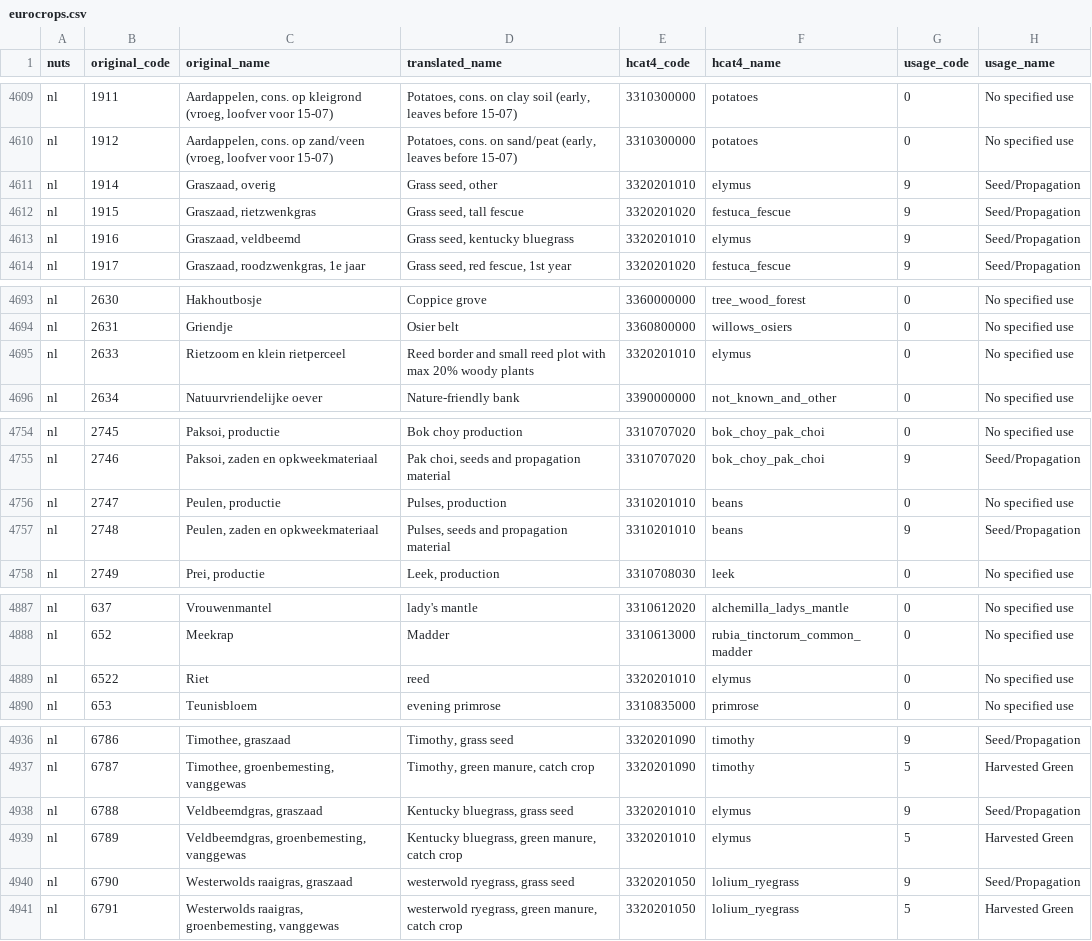
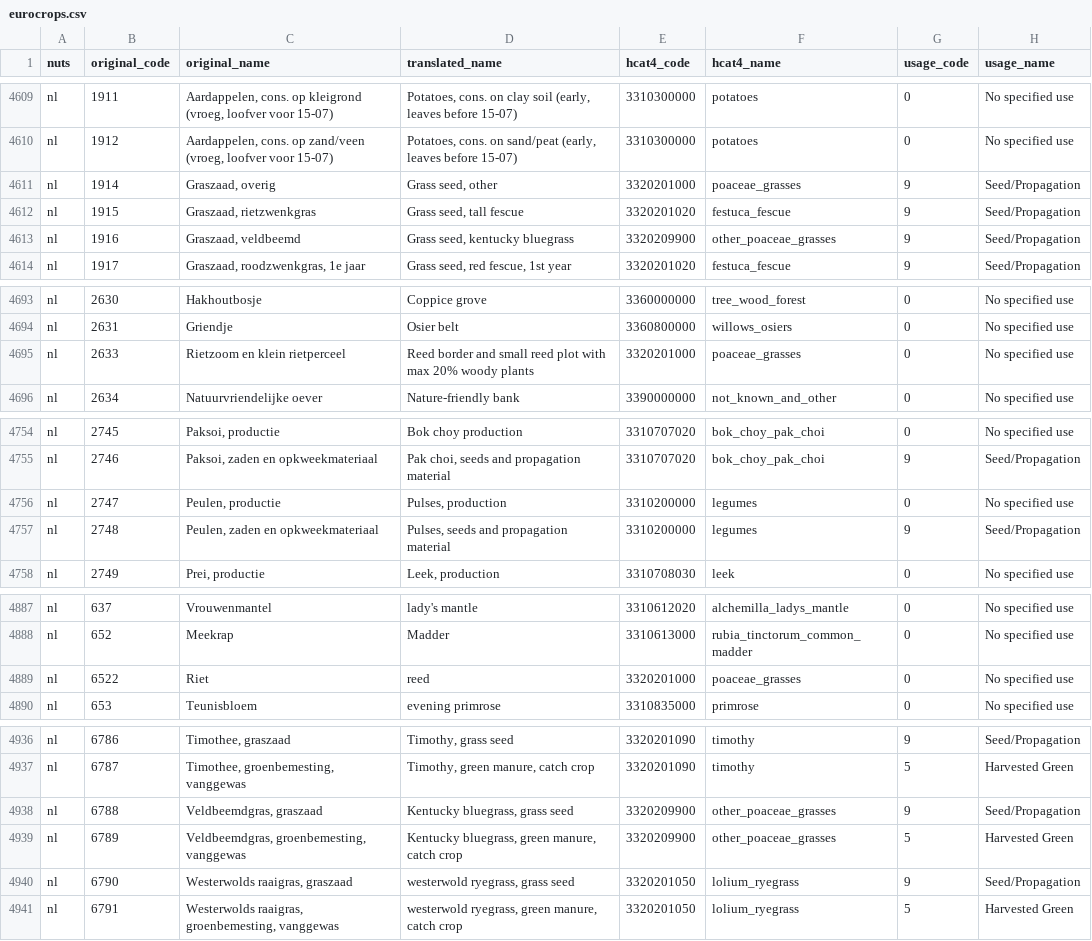
Before and after one commit to xchan011/EuroCropsV2, a CSV file: data/cropcodemapping/eurocrops.csv, drawn as a sheet; only a part is shown, gaps mark what is left out; the diff covers the shown part only.

Commit message:
nl translations and mappings

```diff
--- a/data/cropcodemapping/eurocrops.csv
+++ b/data/cropcodemapping/eurocrops.csv
@@ -4610,5 +4610,5 @@ nl,1911,"Aardappelen, cons. op kleigrond (vroeg, loofver voor 15-07)","Potatoes,
 nl,1912,"Aardappelen, cons. op zand/veen (vroeg, loofver voor 15-07)","Potatoes, cons. on sand/peat (early, leaves before 15-07)",3310300000,potatoes,0,No specified use
-nl,1914,"Graszaad, overig","Grass seed, other",3320201010,elymus,9,Seed/Propagation
+nl,1914,"Graszaad, overig","Grass seed, other",3320201000,poaceae_grasses,9,Seed/Propagation
 nl,1915,"Graszaad, rietzwenkgras","Grass seed, tall fescue",3320201020,festuca_fescue,9,Seed/Propagation
-nl,1916,"Graszaad, veldbeemd","Grass seed, kentucky bluegrass",3320201010,elymus,9,Seed/Propagation
+nl,1916,"Graszaad, veldbeemd","Grass seed, kentucky bluegrass",3320209900,other_poaceae_grasses,9,Seed/Propagation
 nl,1917,"Graszaad, roodzwenkgras, 1e jaar","Grass seed, red fescue, 1st year",3320201020,festuca_fescue,9,Seed/Propagation
@@ -4694,3 +4694,3 @@ nl,2630,Hakhoutbosje,Coppice grove,3360000000,tree_wood_forest,0,No specified us
 nl,2631,Griendje,Osier belt,3360800000,willows_osiers,0,No specified use
-nl,2633,Rietzoom en klein rietperceel,Reed border and small reed plot with max 20% woody plants,3320201010,elymus,0,No specified use
+nl,2633,Rietzoom en klein rietperceel,Reed border and small reed plot with max 20% woody plants,3320201000,poaceae_grasses,0,No specified use
 nl,2634,Natuurvriendelijke oever,Nature-friendly bank,3390000000,not_known_and_other,0,No specified use
@@ -4755,4 +4755,4 @@ nl,2745,"Paksoi, productie",Bok choy production,3310707020,bok_choy_pak_choi,0,N
 nl,2746,"Paksoi, zaden en opkweekmateriaal","Pak choi, seeds and propagation material",3310707020,bok_choy_pak_choi,9,Seed/Propagation
-nl,2747,"Peulen, productie","Pulses, production",3310201010,beans,0,No specified use
-nl,2748,"Peulen, zaden en opkweekmateriaal","Pulses, seeds and propagation material",3310201010,beans,9,Seed/Propagation
+nl,2747,"Peulen, productie","Pulses, production",3310200000,legumes,0,No specified use
+nl,2748,"Peulen, zaden en opkweekmateriaal","Pulses, seeds and propagation material",3310200000,legumes,9,Seed/Propagation
 nl,2749,"Prei, productie","Leek, production",3310708030,leek,0,No specified use
@@ -4888,3 +4888,3 @@ nl,637,Vrouwenmantel,lady's mantle,3310612020,alchemilla_ladys_mantle,0,No speci
 nl,652,Meekrap,Madder,3310613000,rubia_tinctorum_common_madder,0,No specified use
-nl,6522,Riet,reed,3320201010,elymus,0,No specified use
+nl,6522,Riet,reed,3320201000,poaceae_grasses,0,No specified use
 nl,653,Teunisbloem,evening primrose,3310835000,primrose,0,No specified use
@@ -4937,4 +4937,4 @@ nl,6786,"Timothee, graszaad","Timothy, grass seed",3320201090,timothy,9,Seed/Pro
 nl,6787,"Timothee, groenbemesting, vanggewas","Timothy, green manure, catch crop",3320201090,timothy,5,Harvested Green
-nl,6788,"Veldbeemdgras, graszaad","Kentucky bluegrass, grass seed",3320201010,elymus,9,Seed/Propagation
-nl,6789,"Veldbeemdgras, groenbemesting, vanggewas","Kentucky bluegrass, green manure, catch crop",3320201010,elymus,5,Harvested Green
+nl,6788,"Veldbeemdgras, graszaad","Kentucky bluegrass, grass seed",3320209900,other_poaceae_grasses,9,Seed/Propagation
+nl,6789,"Veldbeemdgras, groenbemesting, vanggewas","Kentucky bluegrass, green manure, catch crop",3320209900,other_poaceae_grasses,5,Harvested Green
 nl,6790,"Westerwolds raaigras, graszaad","westerwold ryegrass, grass seed",3320201050,lolium_ryegrass,9,Seed/Propagation
```
Also changed, not shown: 4 edited cells elsewhere in this file.
